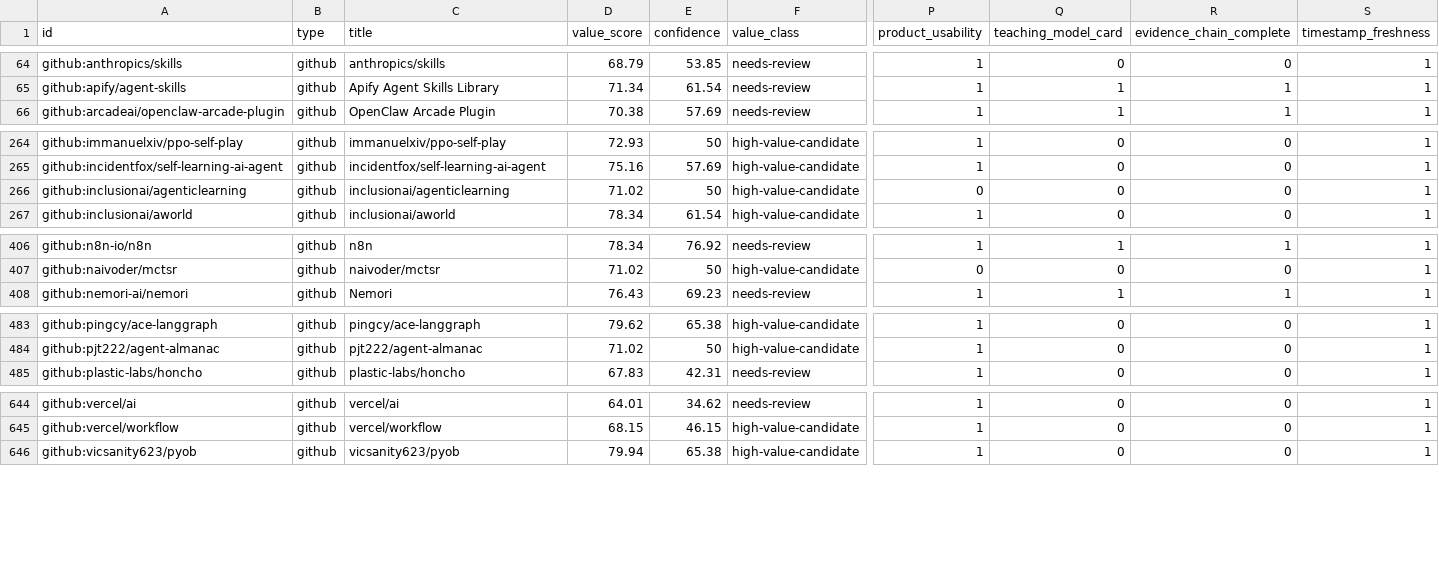
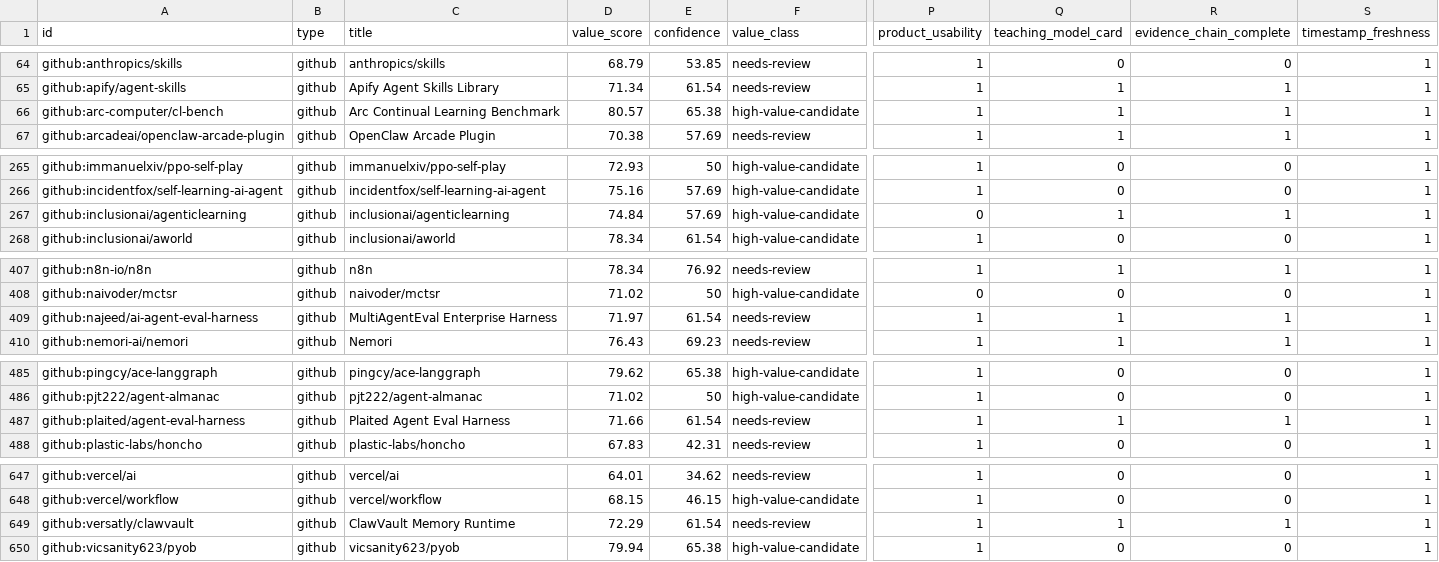
Before and after one commit to Shiyao-Huang/awesome-agent-evolution, a CSV file: data-engine/value-lsh-index/value-matrix.csv, drawn as a sheet; only a part is shown, gaps mark what is left out; addresses are those after the commit; rows hold the shown columns only; the diff covers the shown part only; the diff names each change by its address in the sheet, - before the commit and + after, or states it on an @@ line.

Commit message:
Sync site i18n and content indexes

```diff
--- a/data-engine/value-lsh-index/value-matrix.csv
+++ b/data-engine/value-lsh-index/value-matrix.csv
+row 66: github:arc-computer/cl-bench | github | Arc Continual Learning Benchmark | 80.57 | 65.38 | high-value-candidate | 1 | 1 | 1 | 1
-D267 (value_score): 71.02
+D267 (value_score): 74.84
-E267 (confidence): 50
+E267 (confidence): 57.69
-Q267 (teaching_model_card): 0
+Q267 (teaching_model_card): 1
-R267 (evidence_chain_complete): 0
+R267 (evidence_chain_complete): 1
+row 409: github:najeed/ai-agent-eval-harness | github | MultiAgentEval Enterprise Harness | 71.97 | 61.54 | needs-review | 1 | 1 | 1 | 1
+row 487: github:plaited/agent-eval-harness | github | Plaited Agent Eval Harness | 71.66 | 61.54 | needs-review | 1 | 1 | 1 | 1
+row 649: github:versatly/clawvault | github | ClawVault Memory Runtime | 72.29 | 61.54 | needs-review | 1 | 1 | 1 | 1
```
Also changed, not shown: 4 edited cells elsewhere in this file, 28 other files.
